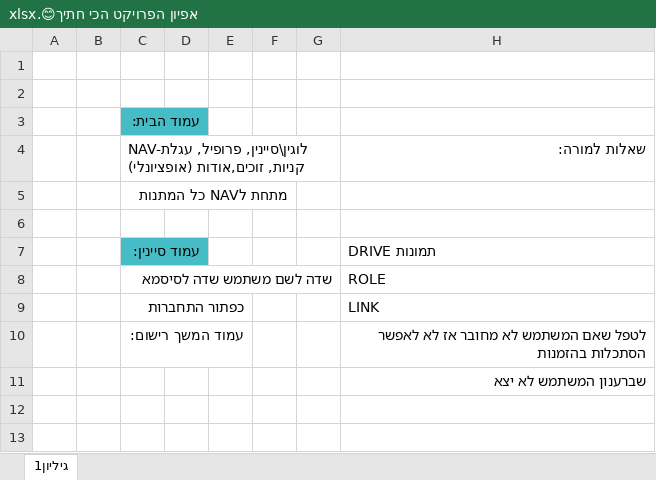
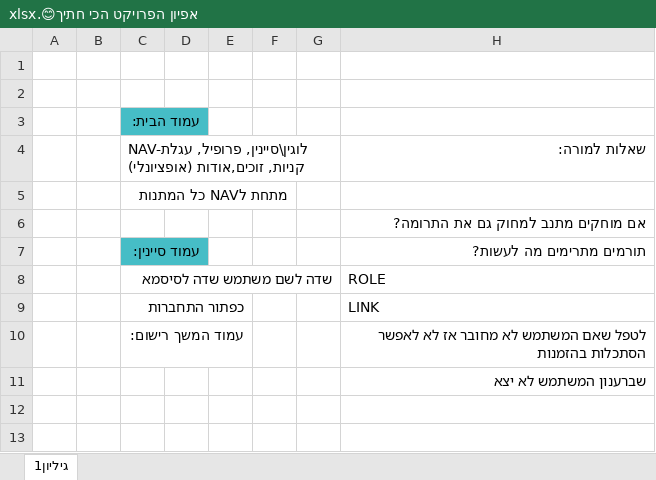
Before and after one commit to AvitalWalden/Final-Project-At-React-Node-MySql, an Excel workbook: אפיון הפרויקט הכי חתיך😊.xlsx, sheet גיליון1, drawn as a sheet; only a part is shown; values as stored, in another font and other column widths than the file's, no borders; charts and pictures not drawn; the diff names each change by its address in the sheet, - before the commit and + after, or states it on an @@ line.

```diff
--- a/אפיון הפרויקט הכי חתיך😊.xlsx (sheet גיליון1)
+++ b/אפיון הפרויקט הכי חתיך😊.xlsx (sheet גיליון1)
-H6: (empty)
+H6: אם מוחקים מתנב למחוק גם את התרומה?
-H7: DRIVE תמונות
+H7: תורמים מתרימים מה לעשות?
```
Also changed, not shown: 6 other files.
